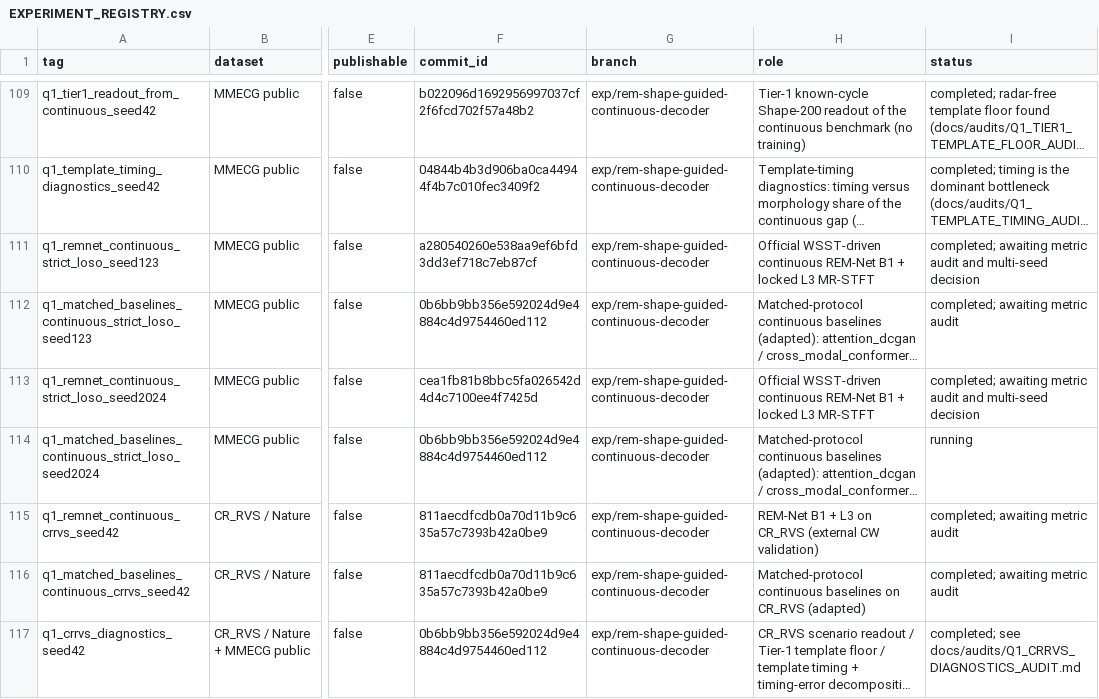
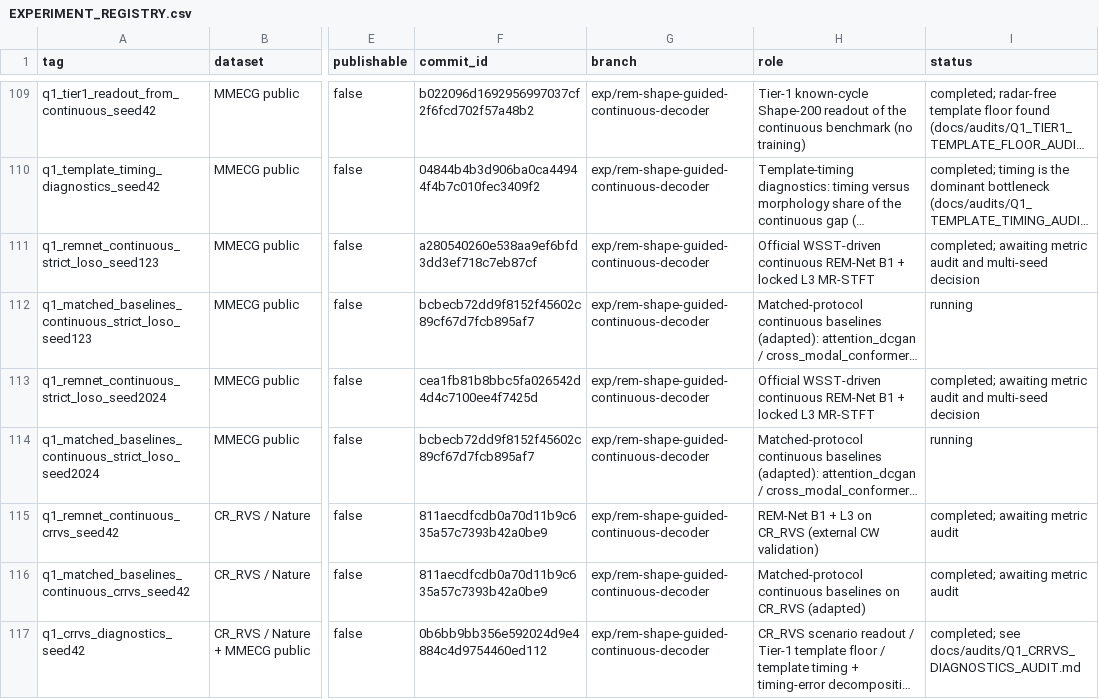
Before and after one commit to XiaoJin0501/BeatAware-Radar2ECGNet, a CSV file: experiments_mmecg/EXPERIMENT_REGISTRY.csv, drawn as a sheet; only a part is shown, gaps mark what is left out; long unchanged cells end in …; the diff names each change by its address in the sheet, - before the commit and + after, or states it on an @@ line.

```diff
--- a/experiments_mmecg/EXPERIMENT_REGISTRY.csv
+++ b/experiments_mmecg/EXPERIMENT_REGISTRY.csv
-F112 (commit_id): 0b6bb9bb356e592024d9e4884c4d9754460ed112
+F112 (commit_id): bcbecb72dd9f8152f45602c89cf67d7fcb895af7
-I112 (status): completed; awaiting metric audit
+I112 (status): running
-F114 (commit_id): 0b6bb9bb356e592024d9e4884c4d9754460ed112
+F114 (commit_id): bcbecb72dd9f8152f45602c89cf67d7fcb895af7
```
Also changed, not shown: 2 other files.
